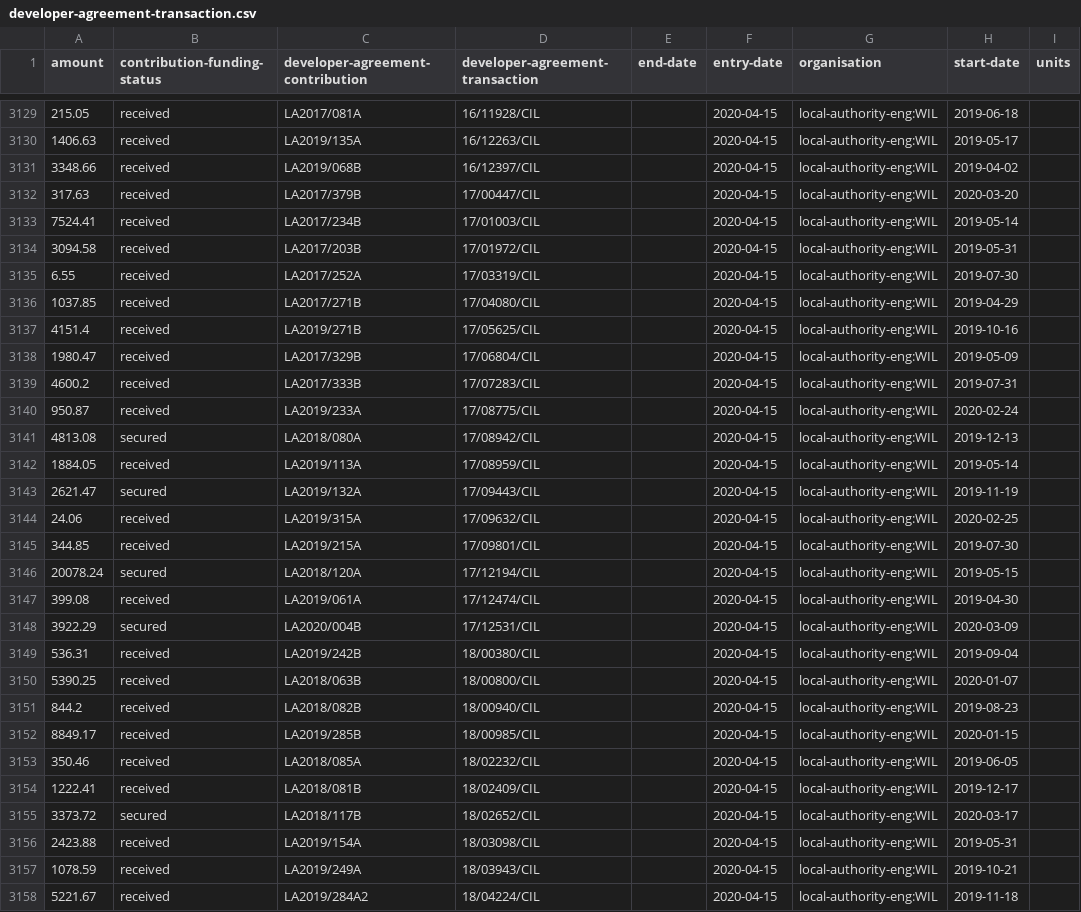
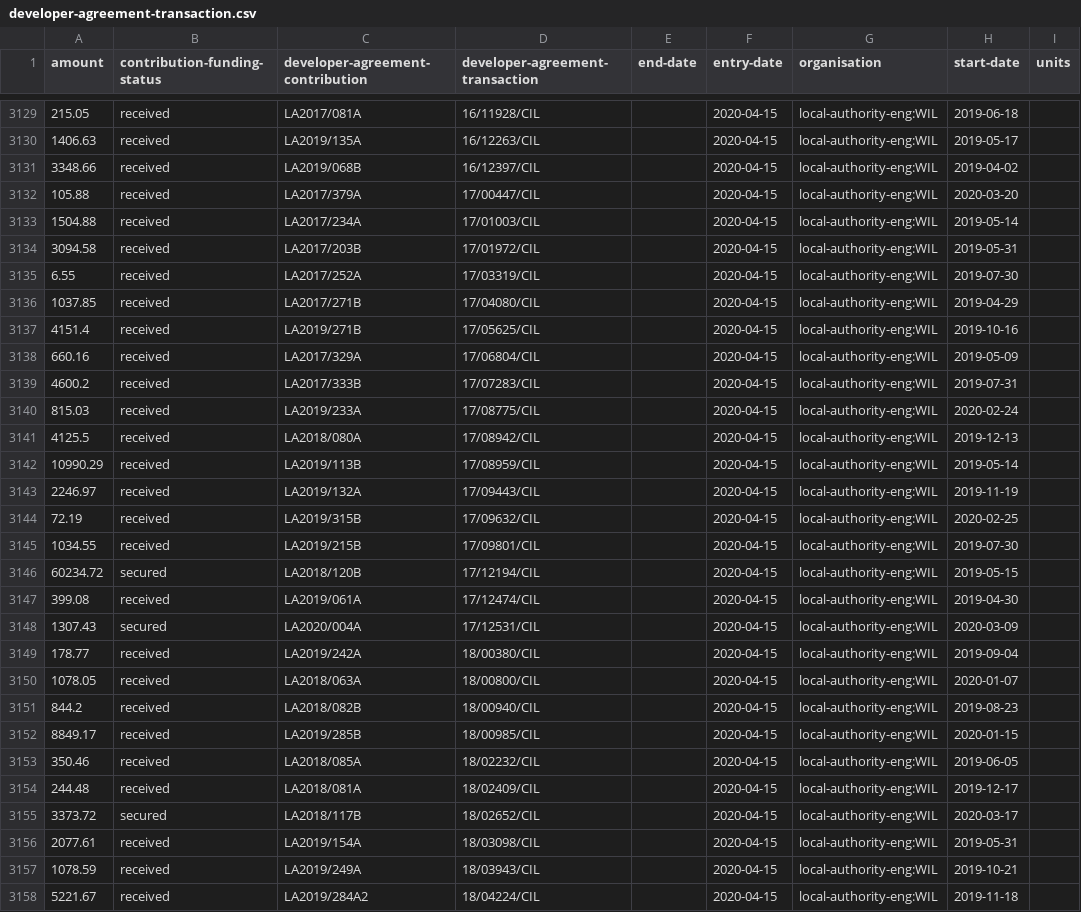
Before and after one commit to digital-land/developer-contributions-collection, a CSV file: dataset/developer-agreement-transaction.csv, drawn as a sheet; only a part is shown, gaps mark what is left out; the diff covers the shown part only; the diff names each change by its address in the sheet, - before the commit and + after, or states it on an @@ line.

```diff
--- a/dataset/developer-agreement-transaction.csv
+++ b/dataset/developer-agreement-transaction.csv
-A3132 (amount): 317.63
+A3132 (amount): 105.88
-C3132 (developer-agreement-contribution): LA2017/379B
+C3132 (developer-agreement-contribution): LA2017/379A
-A3133 (amount): 7524.41
+A3133 (amount): 1504.88
-C3133 (developer-agreement-contribution): LA2017/234B
+C3133 (developer-agreement-contribution): LA2017/234A
-A3138 (amount): 1980.47
+A3138 (amount): 660.16
-C3138 (developer-agreement-contribution): LA2017/329B
+C3138 (developer-agreement-contribution): LA2017/329A
-A3140 (amount): 950.87
+A3140 (amount): 815.03
-A3141 (amount): 4813.08
+A3141 (amount): 4125.5
-B3141 (contribution-funding-status): secured
+B3141 (contribution-funding-status): received
-A3142 (amount): 1884.05
+A3142 (amount): 10990.29
-C3142 (developer-agreement-contribution): LA2019/113A
+C3142 (developer-agreement-contribution): LA2019/113B
-A3143 (amount): 2621.47
+A3143 (amount): 2246.97
-B3143 (contribution-funding-status): secured
+B3143 (contribution-funding-status): received
-A3144 (amount): 24.06
+A3144 (amount): 72.19
-C3144 (developer-agreement-contribution): LA2019/315A
+C3144 (developer-agreement-contribution): LA2019/315B
-A3145 (amount): 344.85
+A3145 (amount): 1034.55
-C3145 (developer-agreement-contribution): LA2019/215A
+C3145 (developer-agreement-contribution): LA2019/215B
-A3146 (amount): 20078.24
+A3146 (amount): 60234.72
-C3146 (developer-agreement-contribution): LA2018/120A
+C3146 (developer-agreement-contribution): LA2018/120B
-A3148 (amount): 3922.29
+A3148 (amount): 1307.43
-C3148 (developer-agreement-contribution): LA2020/004B
+C3148 (developer-agreement-contribution): LA2020/004A
-A3149 (amount): 536.31
+A3149 (amount): 178.77
-C3149 (developer-agreement-contribution): LA2019/242B
+C3149 (developer-agreement-contribution): LA2019/242A
-A3150 (amount): 5390.25
+A3150 (amount): 1078.05
-C3150 (developer-agreement-contribution): LA2018/063B
+C3150 (developer-agreement-contribution): LA2018/063A
-A3154 (amount): 1222.41
+A3154 (amount): 244.48
-C3154 (developer-agreement-contribution): LA2018/081B
+C3154 (developer-agreement-contribution): LA2018/081A
-A3156 (amount): 2423.88
+A3156 (amount): 2077.61
```
Also changed, not shown: 167 edited cells elsewhere in this file, dataset/developer-agreement-contribution.csv, dataset/developer-agreement.csv, 10 other files.
